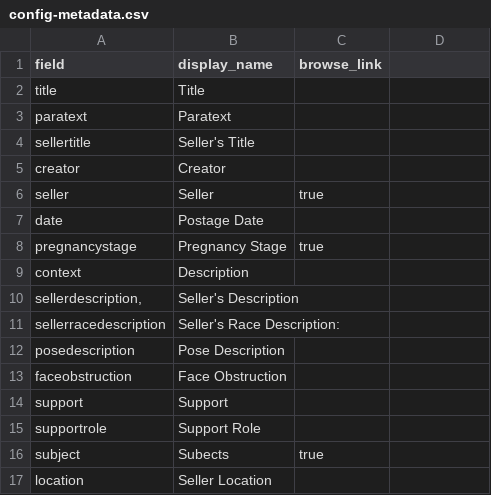
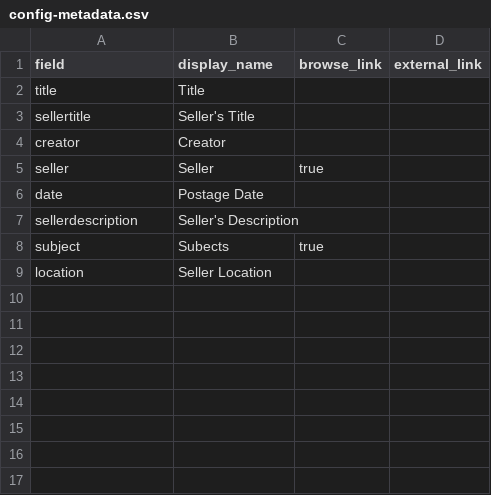
Before and after one commit to madisoncissell/the-pregnant-image, a CSV file: _data/config-metadata.csv, drawn as a sheet; removed rows and columns are numbered as before the commit, all else as after; the diff names each change by its address in the sheet, - before the commit and + after, or states it on an @@ line.

Commit message:
Add files via upload

```diff
--- a/_data/config-metadata.csv
+++ b/_data/config-metadata.csv
-D1: (empty)
+D1: external_link
-row 3: paratext | Paratext
-row 8: pregnancystage | Pregnancy Stage | true
-row 9: context | Description
-A7 (field): sellerdescription,
+A7 (field): sellerdescription
-row 11: sellerracedescription | Seller's Race Description:
-row 12: posedescription | Pose Description
-row 13: faceobstruction | Face Obstruction
-row 14: support | Support
-row 15: supportrole | Support Role
```
